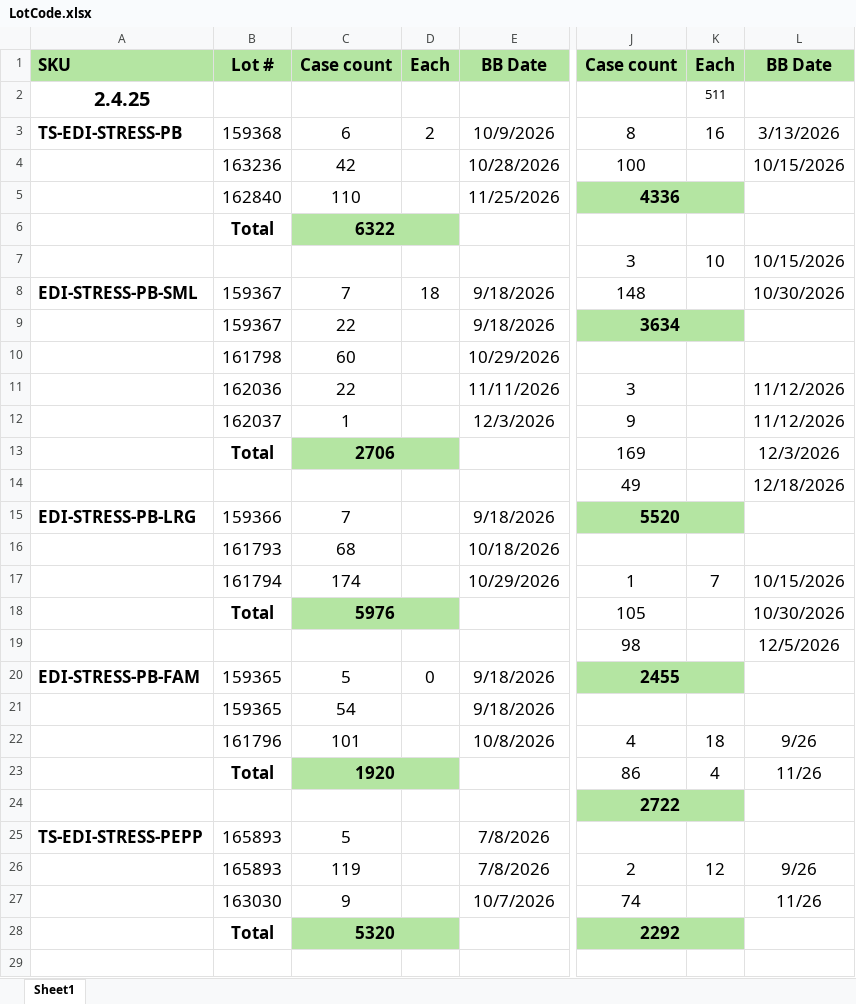
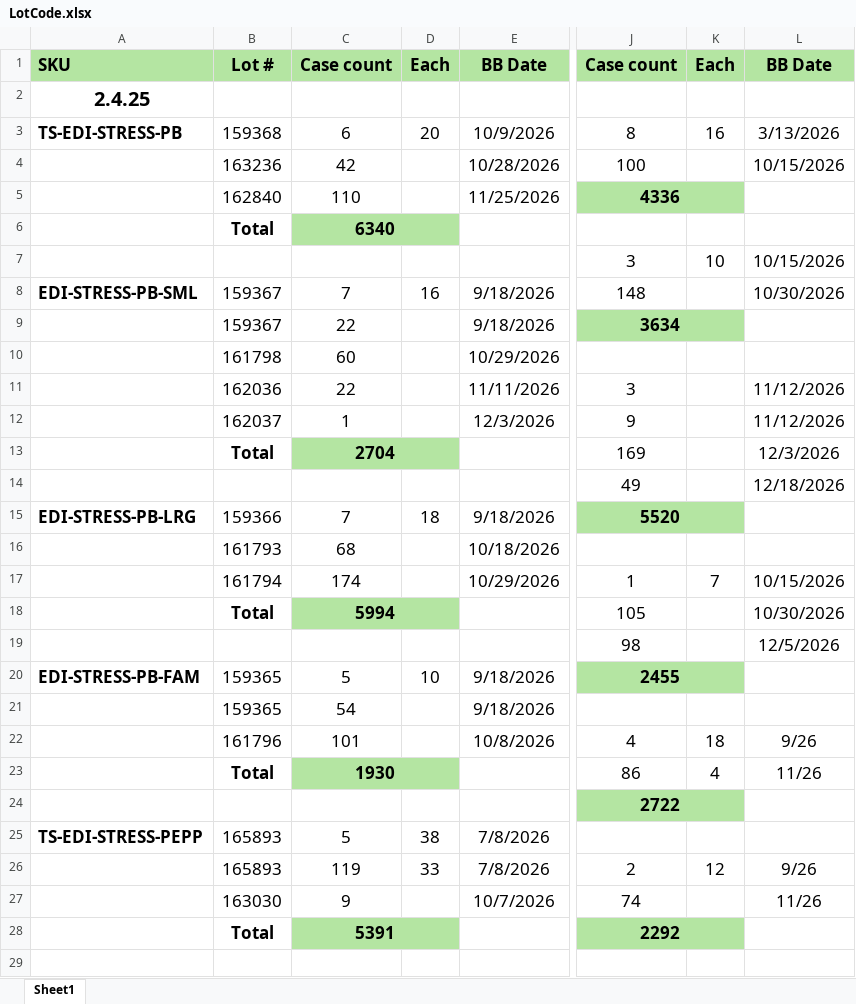
Before and after one commit to Gabsesq/RetailWork, an Excel workbook: LotCode.xlsx, sheet Sheet1, drawn as a sheet; only a part is shown, gaps mark what is left out; values as stored, in another font and other column widths than the file's, no borders; the diff covers the shown part only; the diff names each change by its address in the sheet, - before the commit and + after, or states it on an @@ line.

Commit message:
Update lot codes - 2025-02-04 15:06:34

```diff
--- a/LotCode.xlsx (sheet Sheet1)
+++ b/LotCode.xlsx (sheet Sheet1)
-K2: 511
+K2: (empty)
-D3: 2
+D3: 20
-C6: 6322
+C6: 6340
-D8: 18
+D8: 16
-C13: 2706
+C13: 2704
-D15: (empty)
+D15: 18
-C18: 5976
+C18: 5994
-D20: 0
+D20: 10
-C23: 1920
+C23: 1930
-D25: (empty)
+D25: 38
-D26: (empty)
+D26: 33
-C28: 5320
+C28: 5391
```
Also changed, not shown: 6 added rows, 5 removed rows, 11 edited cells, cell formats and merged cells elsewhere in this sheet.
